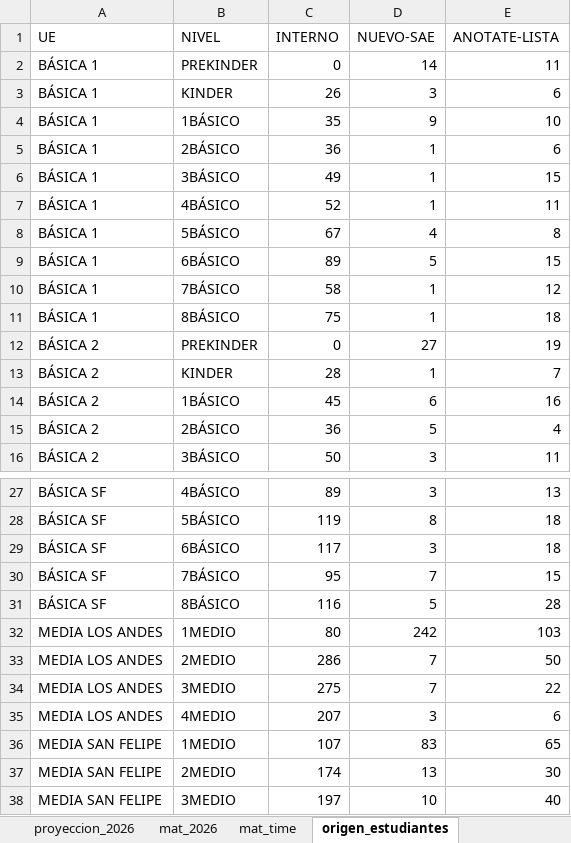
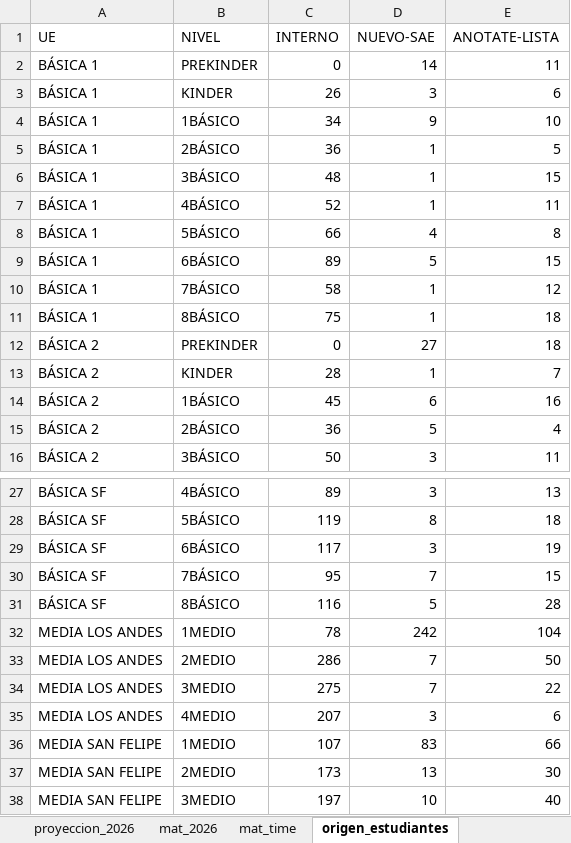
Before and after one commit to cjsepulveda/Proyect_multi_page, an Excel workbook: src/pages/data/mat_2026.xlsx, sheet origen_estudiantes, drawn as a sheet; only a part is shown, gaps mark what is left out; values as stored, in another font and other column widths than the file's, no borders; the diff names each change by its address in the sheet, - before the commit and + after, or states it on an @@ line.

```diff
--- a/src/pages/data/mat_2026.xlsx (sheet origen_estudiantes)
+++ b/src/pages/data/mat_2026.xlsx (sheet origen_estudiantes)
-C4 (INTERNO): 35
+C4 (INTERNO): 34
-E5 (ANOTATE-LISTA): 6
+E5 (ANOTATE-LISTA): 5
-C6 (INTERNO): 49
+C6 (INTERNO): 48
-C8 (INTERNO): 67
+C8 (INTERNO): 66
-E12 (ANOTATE-LISTA): 19
+E12 (ANOTATE-LISTA): 18
-E29 (ANOTATE-LISTA): 18
+E29 (ANOTATE-LISTA): 19
-C32 (INTERNO): 80
+C32 (INTERNO): 78
-E32 (ANOTATE-LISTA): 103
+E32 (ANOTATE-LISTA): 104
-E36 (ANOTATE-LISTA): 65
+E36 (ANOTATE-LISTA): 66
-C37 (INTERNO): 174
+C37 (INTERNO): 173
```
Also changed, not shown: sheet mat_time, sheet mat_2026, sheet origen_colegios, sheet com_est, sheet genero.
